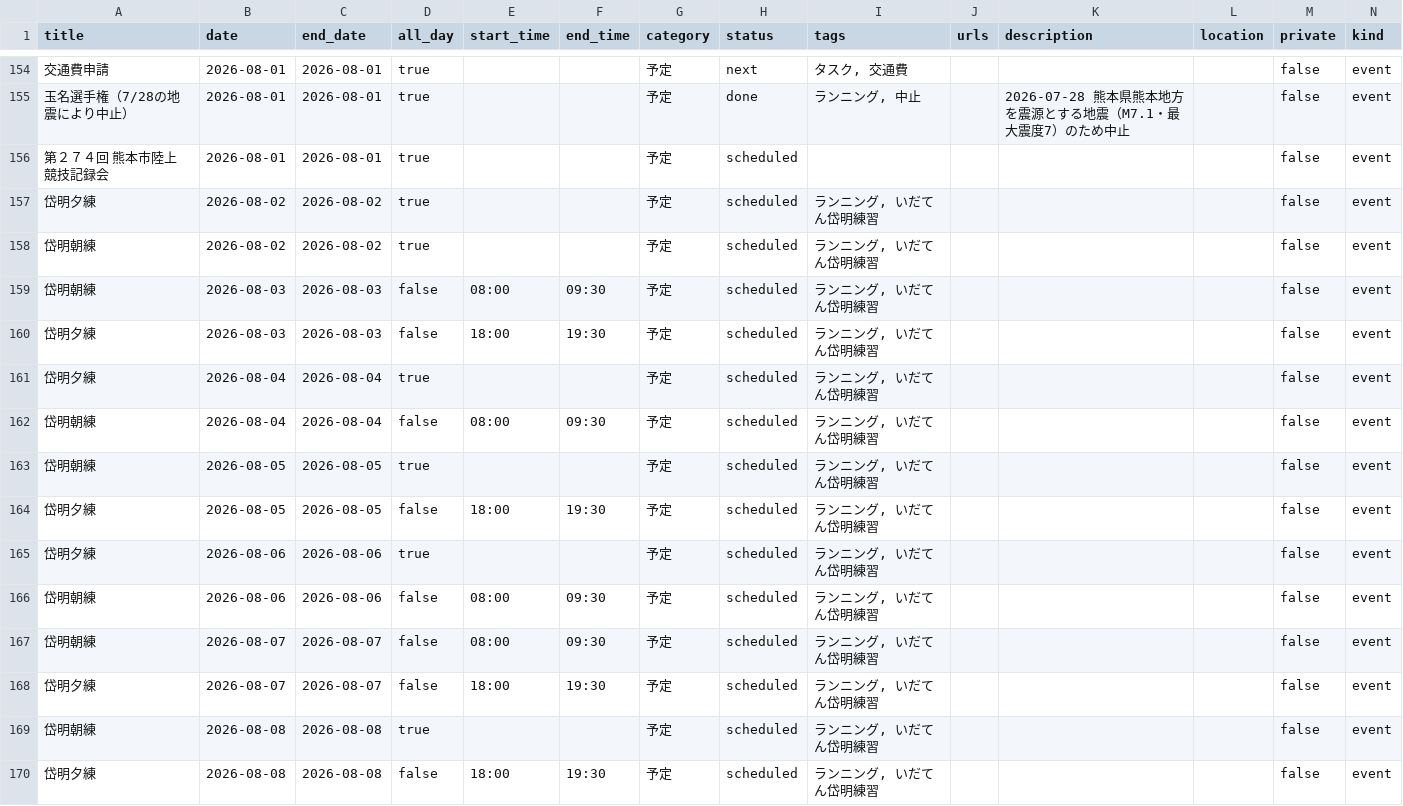
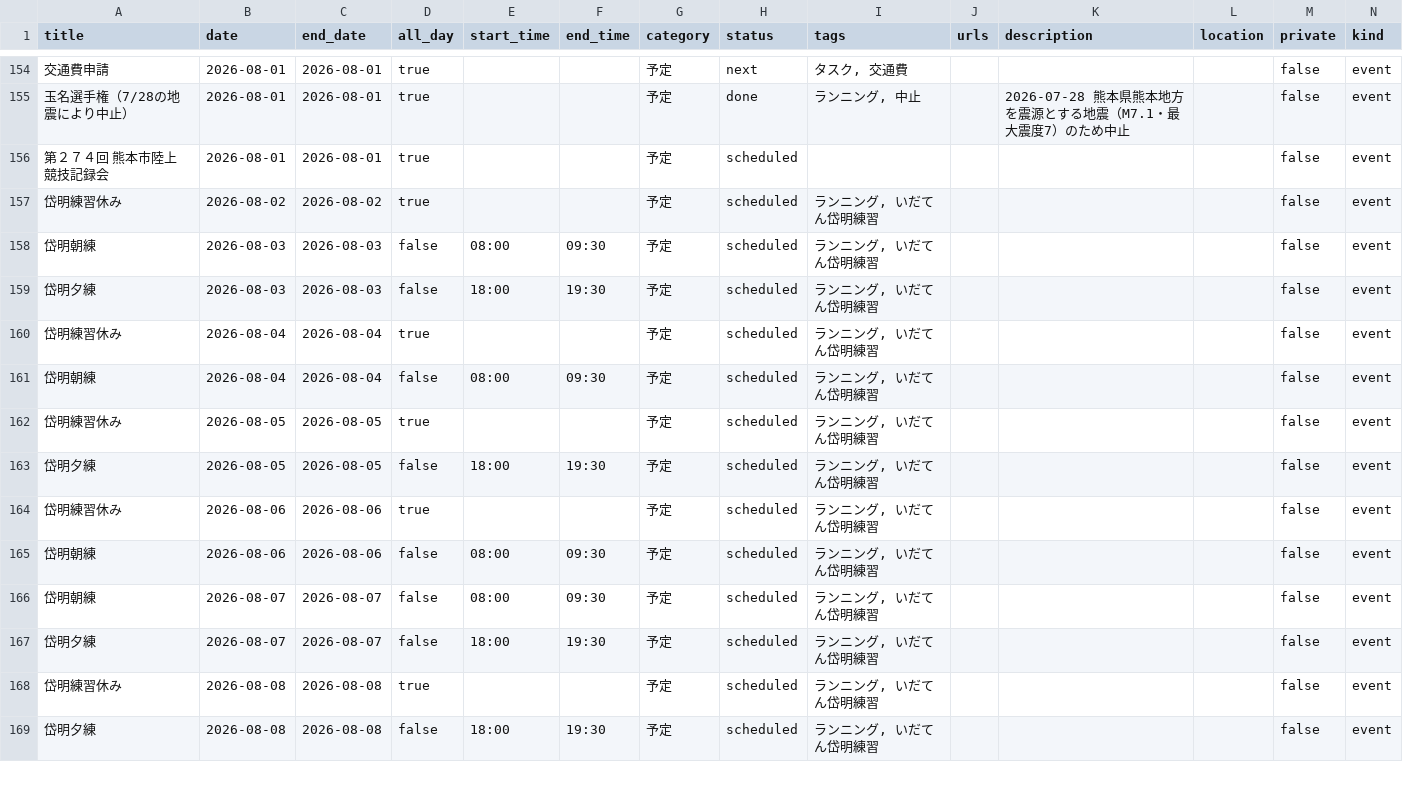
Before and after one commit to tatsuki-github/INBOX, a CSV file: out/2026/source.csv, drawn as a sheet; only a part is shown, gaps mark what is left out; removed rows and columns are numbered as before the commit, all else as after; the diff covers the shown part only; the diff names each change by its address in the sheet, - before the commit and + after, or states it on an @@ line.

```diff
--- a/out/2026/source.csv
+++ b/out/2026/source.csv
-A157 (title): 岱明夕練
+A157 (title): 岱明練習休み
-row 158: 岱明朝練 | 2026-08-02 | 2026-08-02 | true |  |  | 予定 | scheduled | ランニング, いだてん岱明練習 |  |  |  | false | event
-A160 (title): 岱明夕練
+A160 (title): 岱明練習休み
-A162 (title): 岱明朝練
+A162 (title): 岱明練習休み
-A164 (title): 岱明夕練
+A164 (title): 岱明練習休み
-A168 (title): 岱明朝練
+A168 (title): 岱明練習休み
```
Also changed, not shown: 5 removed rows and 12 edited cells elsewhere in this file, out/2026/google.csv, out/2026/notion.csv, 1 other file.
